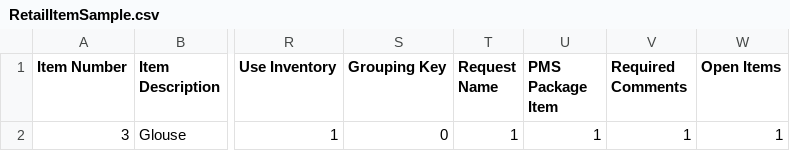
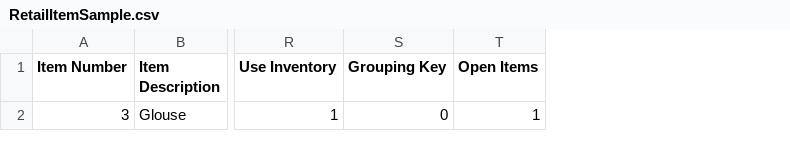
Before and after one commit to Harshitha-hassh/Localization-POC, a CSV file: src/assets/RetailItemSample.csv, drawn as a sheet; only a part is shown, gaps mark what is left out; the diff names each change by its address in the sheet, - before the commit and + after, or states it on an @@ line.

Commit message:
Merged PR 16100: Remove unused fields in Spa/Golf/Retail
Remove unused fields in Spa/Golf/Retail

Related work items: #46309

```diff
--- a/src/assets/RetailItemSample.csv
+++ b/src/assets/RetailItemSample.csv
-column T (Request Name), row 2: 1
-column U (PMS Package Item), row 2: 1
-column V (Required Comments), row 2: 1
```
Also changed, not shown: 5 other files.
